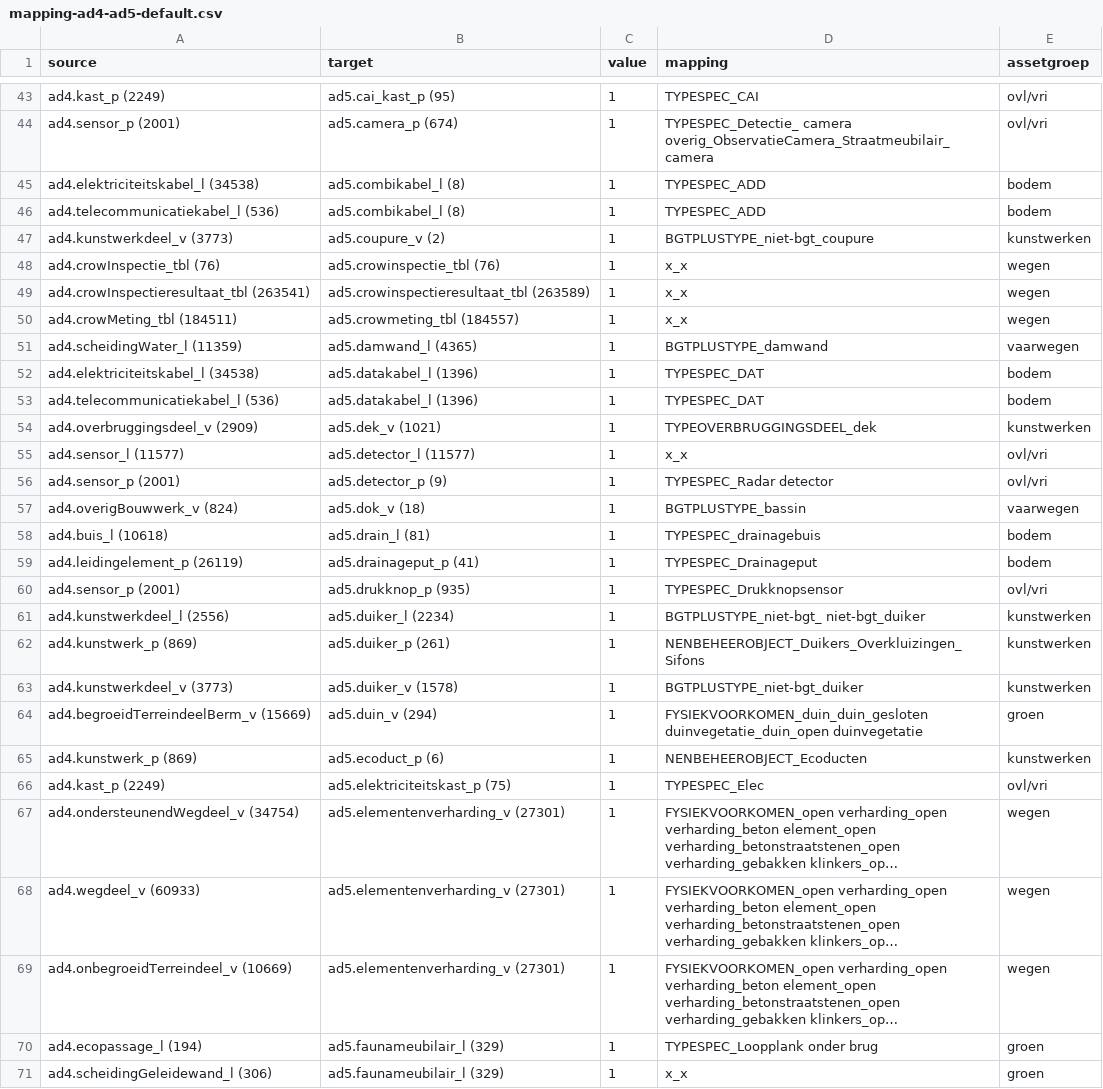
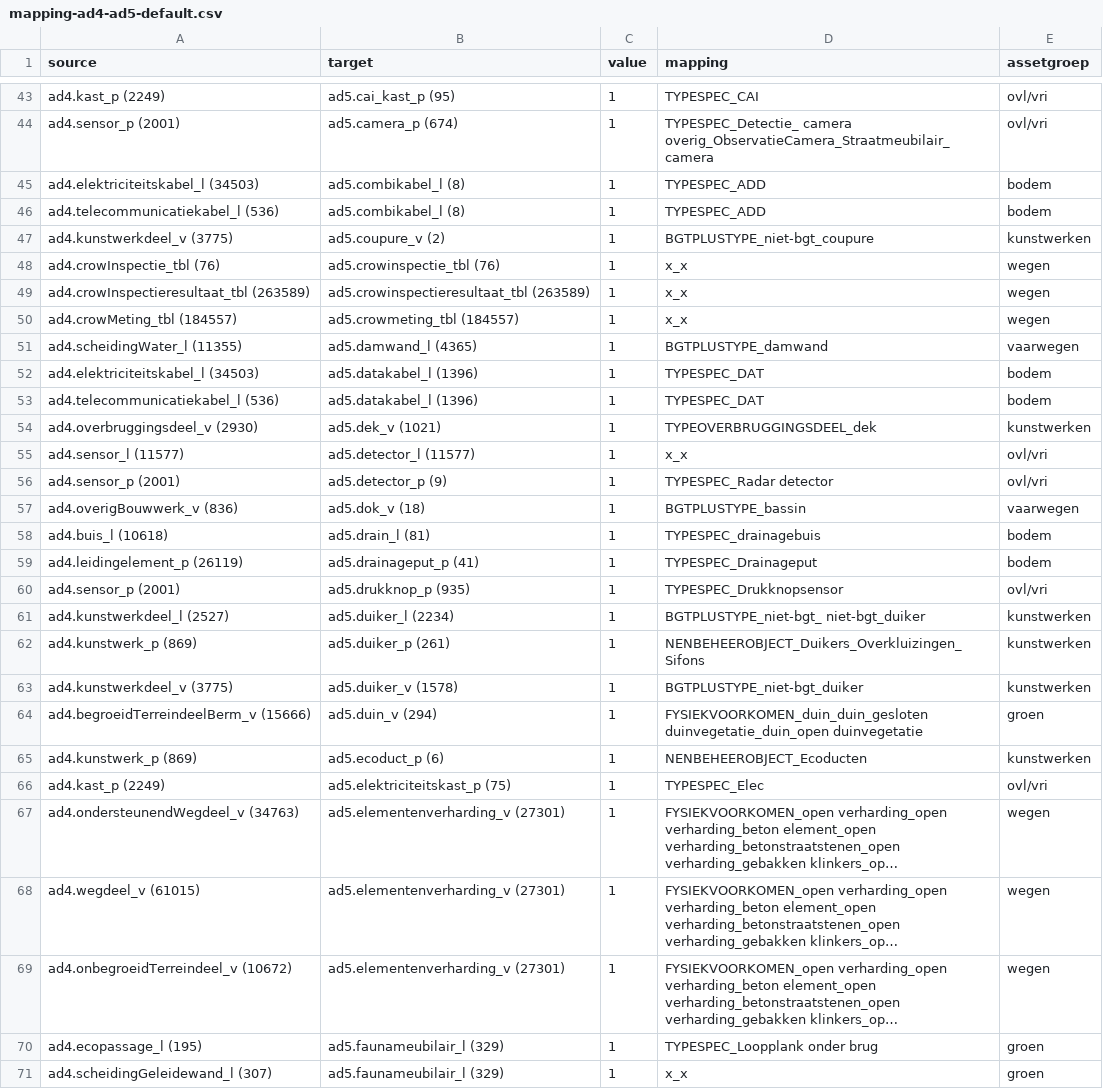
Before and after one commit to provincieNH/provincieNH.github.io, a CSV file: databeheer/mapping-ad4-ad5-default.csv, drawn as a sheet; only a part is shown, gaps mark what is left out; long unchanged cells end in …; the diff covers the shown part only; the diff names each change by its address in the sheet, - before the commit and + after, or states it on an @@ line.

Commit message:
Update Sankey AD4→AD5 met assetgroep uit Excel

```diff
--- a/databeheer/mapping-ad4-ad5-default.csv
+++ b/databeheer/mapping-ad4-ad5-default.csv
-A45 (source): ad4.elektriciteitskabel_l (34538)
+A45 (source): ad4.elektriciteitskabel_l (34503)
-A47 (source): ad4.kunstwerkdeel_v (3773)
+A47 (source): ad4.kunstwerkdeel_v (3775)
-A49 (source): ad4.crowInspectieresultaat_tbl (263541)
+A49 (source): ad4.crowInspectieresultaat_tbl (263589)
-A50 (source): ad4.crowMeting_tbl (184511)
+A50 (source): ad4.crowMeting_tbl (184557)
-A51 (source): ad4.scheidingWater_l (11359)
+A51 (source): ad4.scheidingWater_l (11355)
-A52 (source): ad4.elektriciteitskabel_l (34538)
+A52 (source): ad4.elektriciteitskabel_l (34503)
-A54 (source): ad4.overbruggingsdeel_v (2909)
+A54 (source): ad4.overbruggingsdeel_v (2930)
-A57 (source): ad4.overigBouwwerk_v (824)
+A57 (source): ad4.overigBouwwerk_v (836)
-A61 (source): ad4.kunstwerkdeel_l (2556)
+A61 (source): ad4.kunstwerkdeel_l (2527)
-A63 (source): ad4.kunstwerkdeel_v (3773)
+A63 (source): ad4.kunstwerkdeel_v (3775)
-A64 (source): ad4.begroeidTerreindeelBerm_v (15669)
+A64 (source): ad4.begroeidTerreindeelBerm_v (15666)
-A67 (source): ad4.ondersteunendWegdeel_v (34754)
+A67 (source): ad4.ondersteunendWegdeel_v (34763)
-A68 (source): ad4.wegdeel_v (60933)
+A68 (source): ad4.wegdeel_v (61015)
-A69 (source): ad4.onbegroeidTerreindeel_v (10669)
+A69 (source): ad4.onbegroeidTerreindeel_v (10672)
-A70 (source): ad4.ecopassage_l (194)
+A70 (source): ad4.ecopassage_l (195)
-A71 (source): ad4.scheidingGeleidewand_l (306)
+A71 (source): ad4.scheidingGeleidewand_l (307)
```
Also changed, not shown: 124 edited cells elsewhere in this file, databeheer/mapping-ad4-ad5-sort-ad4.csv, databeheer/mapping-ad4-ad5-sort-ad5.csv, 4 other files.
